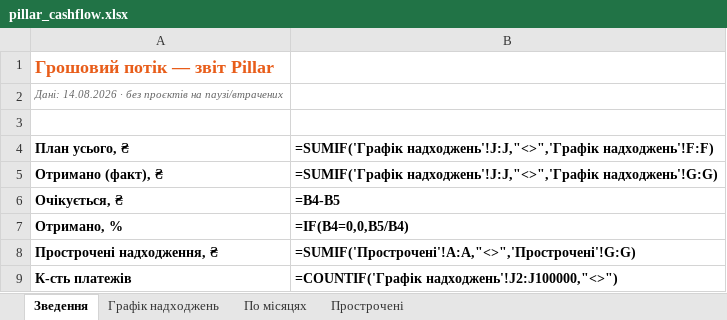
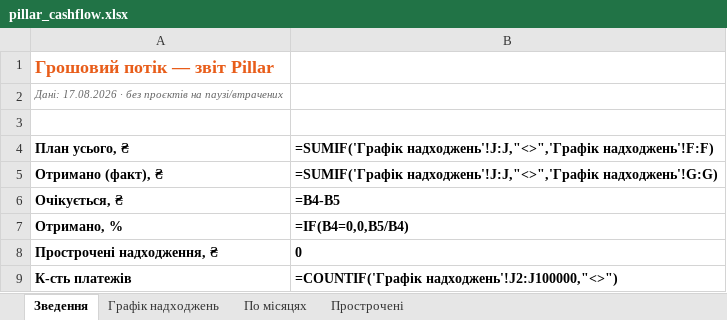
Before and after one commit to aleksandrkhoma-coder/pillar, an Excel workbook: pillar_cashflow.xlsx, sheet Зведення, drawn as a sheet; values as stored, in another font and other column widths than the file's, no borders; formulas without a stored value are shown as written; the diff names each change by its address in the sheet, - before the commit and + after, or states it on an @@ line.

```diff
--- a/pillar_cashflow.xlsx (sheet Зведення)
+++ b/pillar_cashflow.xlsx (sheet Зведення)
-A2: Дані: 14.08.2026 · без…
+A2: Дані: 17.08.2026 · без…
-B8: =SUMIF('Прострочені'!A:A,"<>",'Прострочені'!G:G)
+B8: 0
```
Also changed, not shown: sheet Графік надходжень, sheet Прострочені, 12 other files.
